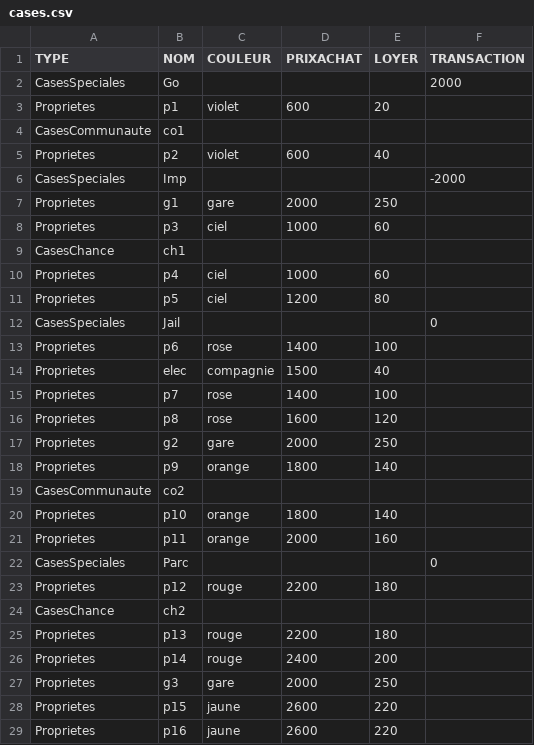
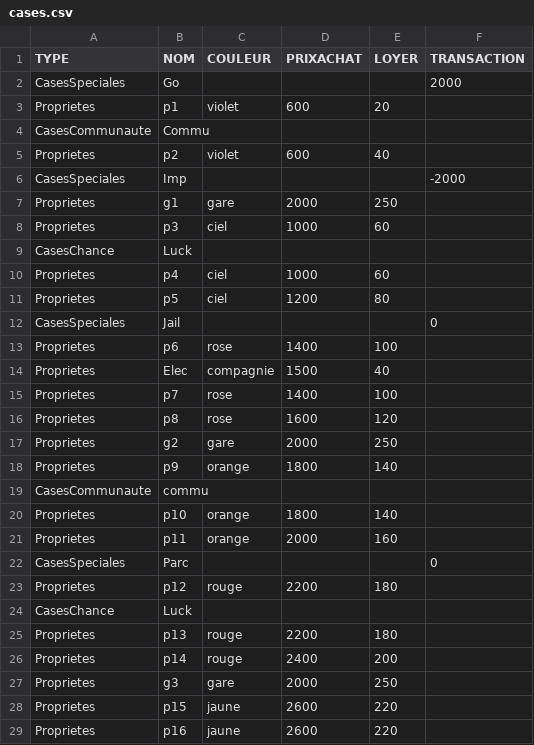
Before and after one commit to fouqueta/monopoly, a CSV file: cases.csv, drawn as a sheet; only a part is shown; the diff covers the shown part only.

```diff
--- a/cases.csv
+++ b/cases.csv
@@ -3,3 +3,3 @@ CasesSpeciales;Go;;;;2000
 Proprietes;p1;violet;600;20;
-CasesCommunaute;co1;;;;
+CasesCommunaute;Commu;;;;
 Proprietes;p2;violet;600;40;
@@ -8,3 +8,3 @@ Proprietes;g1;gare;2000;250;
 Proprietes;p3;ciel;1000;60;
-CasesChance;ch1;;;;
+CasesChance;Luck;;;;
 Proprietes;p4;ciel;1000;60;
@@ -13,3 +13,3 @@ CasesSpeciales;Jail;;;;0
 Proprietes;p6;rose;1400;100;
-Proprietes;elec;compagnie;1500;40;
+Proprietes;Elec;compagnie;1500;40;
 Proprietes;p7;rose;1400;100;
@@ -18,3 +18,3 @@ Proprietes;g2;gare;2000;250;
 Proprietes;p9;orange;1800;140;
-CasesCommunaute;co2;;;;
+CasesCommunaute;commu;;;;
 Proprietes;p10;orange;1800;140;
@@ -23,3 +23,3 @@ CasesSpeciales;Parc;;;;0
 Proprietes;p12;rouge;2200;180;
-CasesChance;ch2;;;;
+CasesChance;Luck;;;;
 Proprietes;p13;rouge;2200;180;
```
Also changed, not shown: 3 edited cells elsewhere in this file, 2 other files.
